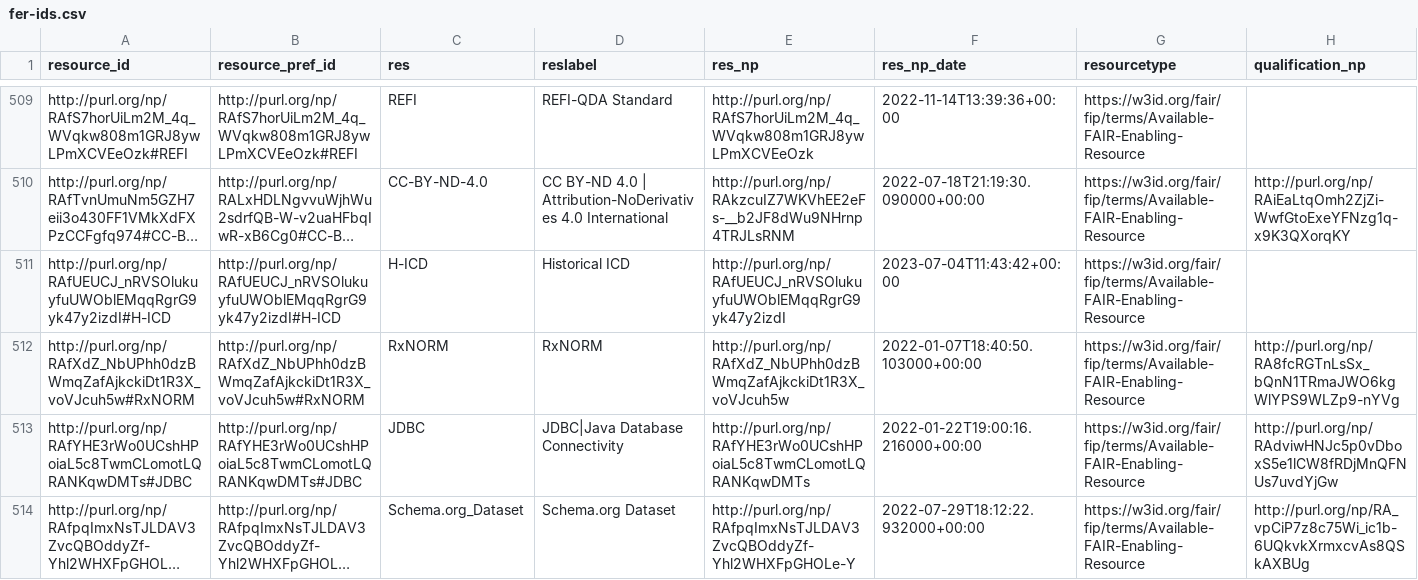
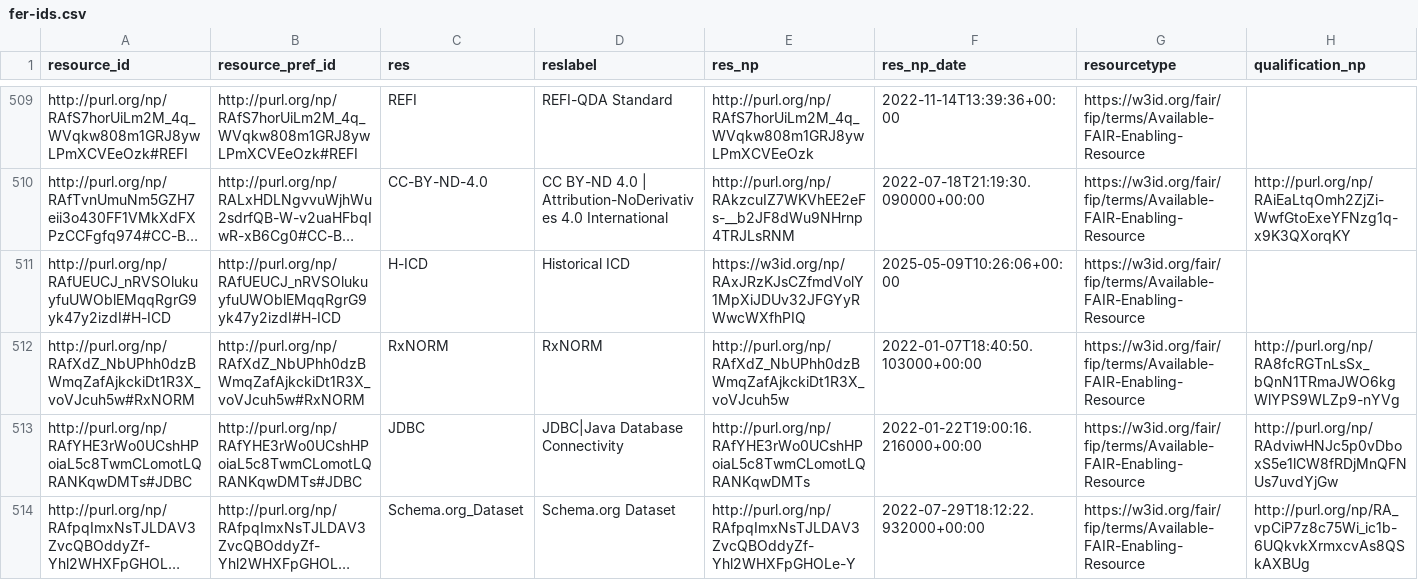
Before and after one commit to peta-pico/dsw-nanopub-api, a CSV file: tables/fer-ids.csv, drawn as a sheet; only a part is shown, gaps mark what is left out; long unchanged cells end in …; the diff names each change by its address in the sheet, - before the commit and + after, or states it on an @@ line.

Commit message:
Add tables

```diff
--- a/tables/fer-ids.csv
+++ b/tables/fer-ids.csv
-E511 (res_np): http://purl.org/np/RAfUEUCJ_nRVSOlukuyfuUWOblEMqqRgrG9yk47y2izdI
+E511 (res_np): https://w3id.org/np/RAxJRzKJsCZfmdVolY1MpXiJDUv32JFGYyRWwcWXfhPIQ
-F511 (res_np_date): 2023-07-04T11:43:42+00:00
+F511 (res_np_date): 2025-05-09T10:26:06+00:00
```
